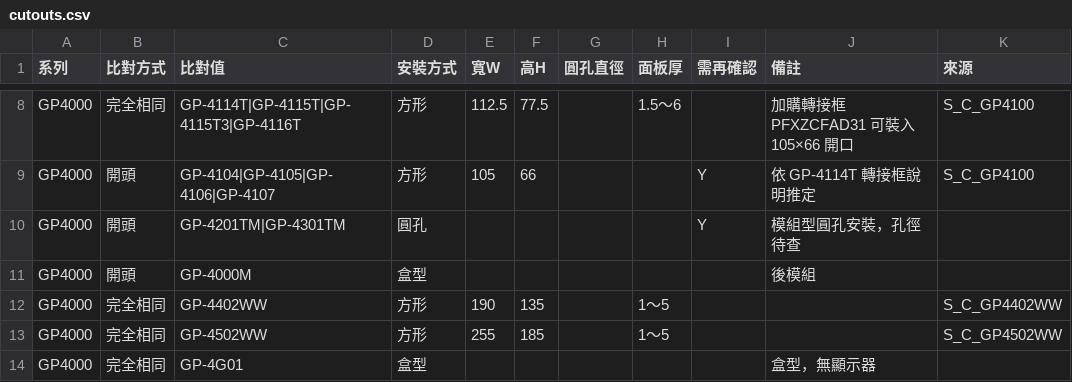
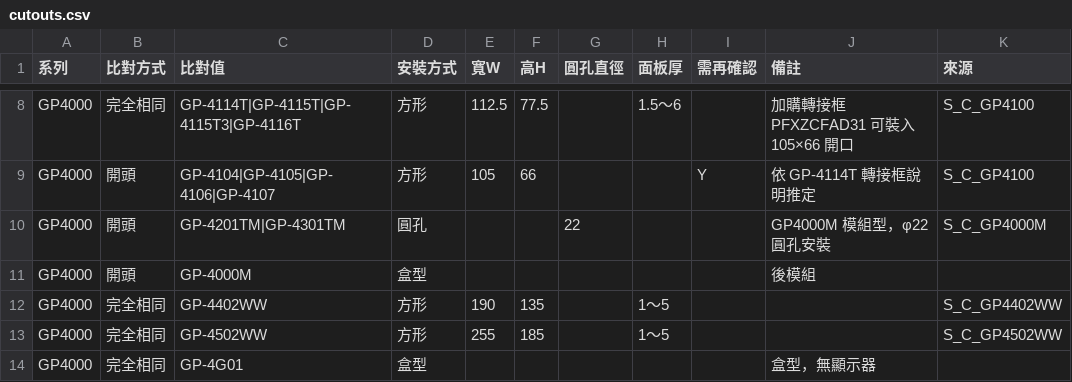
Before and after one commit to kikiqqp/proface-hmi-selector, a CSV file: data/csv/cutouts.csv, drawn as a sheet; only a part is shown, gaps mark what is left out.

Commit message:
GP-4201TM、GP-4301TM 開口補上 φ22 圓孔
Updated the cutouts.csv file to include additional entries and corrected formatting issues.

```diff
--- a/data/csv/cutouts.csv
+++ b/data/csv/cutouts.csv
@@ -9,3 +9,3 @@ GP4000,完全相同,GP-4114T|GP-4115T|GP-4115T3|GP-4116T,方形,112.5,77.5,,1.5
 GP4000,開頭,GP-4104|GP-4105|GP-4106|GP-4107,方形,105,66,,,Y,依 GP-4114T 轉接框說明推定,S_C_GP4100
-GP4000,開頭,GP-4201TM|GP-4301TM,圓孔,,,,,Y,模組型圓孔安裝，孔徑待查,
+GP4000,開頭,GP-4201TM|GP-4301TM,圓孔,,,22,,,GP4000M 模組型，φ22 圓孔安裝,S_C_GP4000M
 GP4000,開頭,GP-4000M,盒型,,,,,,後模組,
```
